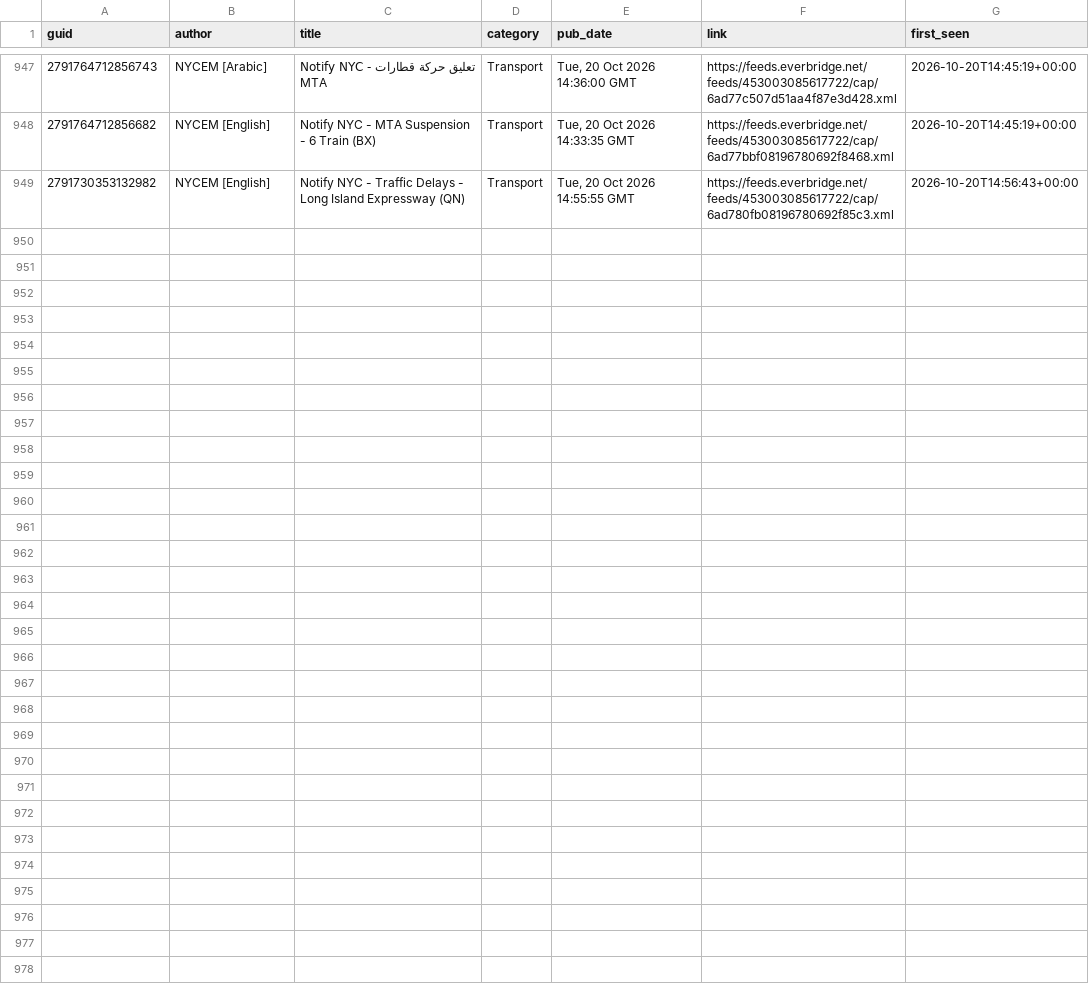
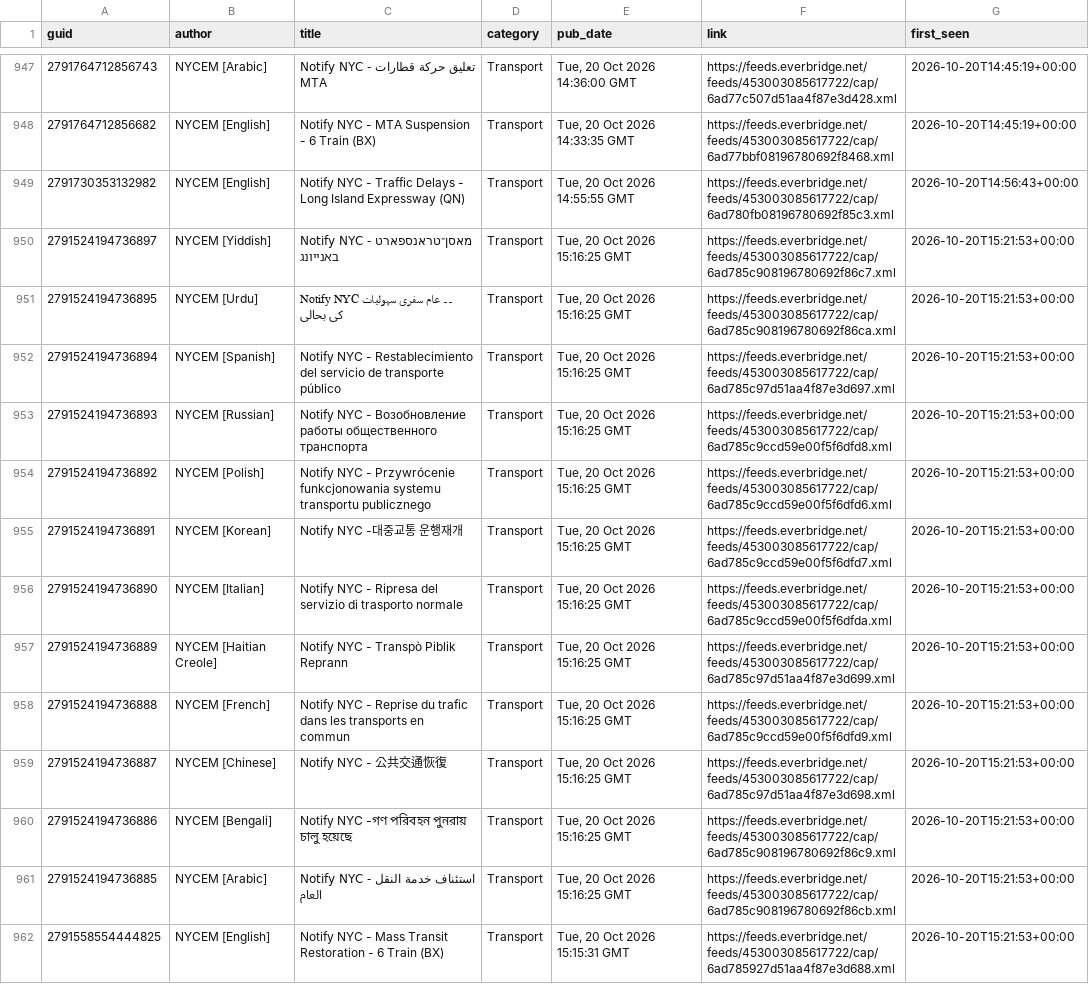
Before and after one commit to BetaNYC/q-map, a CSV file: data/archive/alerts/items.csv, drawn as a sheet; only a part is shown, gaps mark what is left out; the diff covers the shown part only; the diff names each change by its address in the sheet, - before the commit and + after, or states it on an @@ line.

```diff
--- a/data/archive/alerts/items.csv
+++ b/data/archive/alerts/items.csv
+row 950: 2791524194736897 | NYCEM [Yiddish] | Notify NYC - מאסן־טראנספארט באנייונג | Transport | Tue, 20 Oct 2026 15:16:25 GMT | https://feeds.everbridge.net/feeds/453003085617722/cap/6ad785c908196780692f86c7.xml | 2026-10-20T15:21:53+00:00
+row 951: 2791524194736895 | NYCEM [Urdu] | Notify NYC ۔۔ عام سفری سہولیات کی بحالی | Transport | Tue, 20 Oct 2026 15:16:25 GMT | https://feeds.everbridge.net/feeds/453003085617722/cap/6ad785c908196780692f86ca.xml | 2026-10-20T15:21:53+00:00
+row 952: 2791524194736894 | NYCEM [Spanish] | Notify NYC - Restablecimiento del servicio de transporte público | Transport | Tue, 20 Oct 2026 15:16:25 GMT | https://feeds.everbridge.net/feeds/453003085617722/cap/6ad785c97d51aa4f87e3d697.xml | 2026-10-20T15:21:53+00:00
+row 953: 2791524194736893 | NYCEM [Russian] | Notify NYC - Возобновление работы общественного транспорта | Transport | Tue, 20 Oct 2026 15:16:25 GMT | https://feeds.everbridge.net/feeds/453003085617722/cap/6ad785c9ccd59e00f5f6dfd8.xml | 2026-10-20T15:21:53+00:00
+row 954: 2791524194736892 | NYCEM [Polish] | Notify NYC - Przywrócenie funkcjonowania systemu transportu publicznego | Transport | Tue, 20 Oct 2026 15:16:25 GMT | https://feeds.everbridge.net/feeds/453003085617722/cap/6ad785c9ccd59e00f5f6dfd6.xml | 2026-10-20T15:21:53+00:00
+row 955: 2791524194736891 | NYCEM [Korean] | Notify NYC -대중교통 운행재개 | Transport | Tue, 20 Oct 2026 15:16:25 GMT | https://feeds.everbridge.net/feeds/453003085617722/cap/6ad785c9ccd59e00f5f6dfd7.xml | 2026-10-20T15:21:53+00:00
+row 956: 2791524194736890 | NYCEM [Italian] | Notify NYC - Ripresa del servizio di trasporto normale | Transport | Tue, 20 Oct 2026 15:16:25 GMT | https://feeds.everbridge.net/feeds/453003085617722/cap/6ad785c9ccd59e00f5f6dfda.xml | 2026-10-20T15:21:53+00:00
+row 957: 2791524194736889 | NYCEM [Haitian Creole] | Notify NYC - Transpò Piblik Reprann | Transport | Tue, 20 Oct 2026 15:16:25 GMT | https://feeds.everbridge.net/feeds/453003085617722/cap/6ad785c97d51aa4f87e3d699.xml | 2026-10-20T15:21:53+00:00
+row 958: 2791524194736888 | NYCEM [French] | Notify NYC - Reprise du trafic dans les transports en commun | Transport | Tue, 20 Oct 2026 15:16:25 GMT | https://feeds.everbridge.net/feeds/453003085617722/cap/6ad785c9ccd59e00f5f6dfd9.xml | 2026-10-20T15:21:53+00:00
+row 959: 2791524194736887 | NYCEM [Chinese] | Notify NYC - 公共交通恢復 | Transport | Tue, 20 Oct 2026 15:16:25 GMT | https://feeds.everbridge.net/feeds/453003085617722/cap/6ad785c97d51aa4f87e3d698.xml | 2026-10-20T15:21:53+00:00
+row 960: 2791524194736886 | NYCEM [Bengali] | Notify NYC -গণ পরিবহন পুনরায় চালু হয়েছে | Transport | Tue, 20 Oct 2026 15:16:25 GMT | https://feeds.everbridge.net/feeds/453003085617722/cap/6ad785c908196780692f86c9.xml | 2026-10-20T15:21:53+00:00
+row 961: 2791524194736885 | NYCEM [Arabic] | Notify NYC - استئناف خدمة النقل العام | Transport | Tue, 20 Oct 2026 15:16:25 GMT | https://feeds.everbridge.net/feeds/453003085617722/cap/6ad785c908196780692f86cb.xml | 2026-10-20T15:21:53+00:00
+row 962: 2791558554444825 | NYCEM [English] | Notify NYC - Mass Transit Restoration - 6 Train (BX) | Transport | Tue, 20 Oct 2026 15:15:31 GMT | https://feeds.everbridge.net/feeds/453003085617722/cap/6ad785927d51aa4f87e3d688.xml | 2026-10-20T15:21:53+00:00
```
Also changed, not shown: 12 added rows elsewhere in this file, 2 other files.
